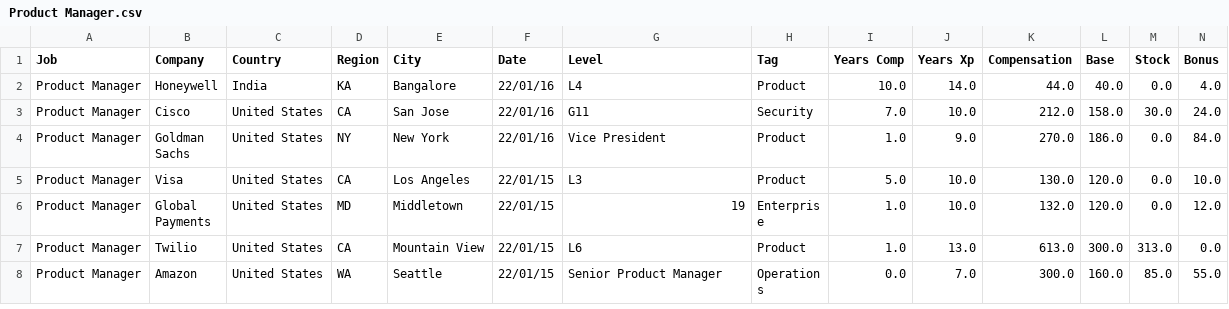
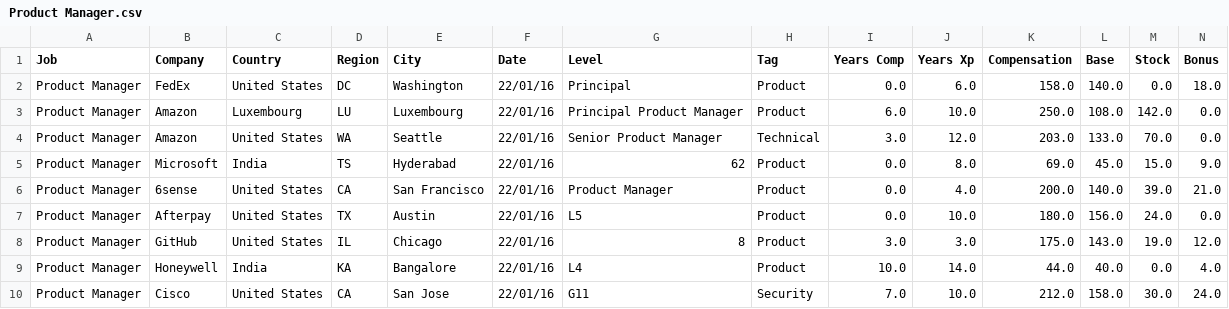
Before and after one commit to afruoy/scraper-levels.fyi, a CSV file: db/Product Manager.csv, drawn as a sheet; only a part is shown; the shorter side is filled out with more unchanged rows; rows hold the shown columns only; the diff names each change by its address in the sheet, - before the commit and + after, or states it on an @@ line.

```diff
--- a/db/Product Manager.csv
+++ b/db/Product Manager.csv
+row 2: Product Manager | FedEx | United States | DC | Washington | 22/01/16 | Principal | Product | 0.0 | 6.0 | 158.0 | 140.0 | 0.0 | 18.0
+row 3: Product Manager | Amazon | Luxembourg | LU | Luxembourg | 22/01/16 | Principal Product Manager | Product | 6.0 | 10.0 | 250.0 | 108.0 | 142.0 | 0.0
+row 4: Product Manager | Amazon | United States | WA | Seattle | 22/01/16 | Senior Product Manager | Technical | 3.0 | 12.0 | 203.0 | 133.0 | 70.0 | 0.0
+row 5: Product Manager | Microsoft | India | TS | Hyderabad | 22/01/16 | 62 | Product | 0.0 | 8.0 | 69.0 | 45.0 | 15.0 | 9.0
+row 6: Product Manager | 6sense | United States | CA | San Francisco | 22/01/16 | Product Manager | Product | 0.0 | 4.0 | 200.0 | 140.0 | 39.0 | 21.0
+row 7: Product Manager | Afterpay | United States | TX | Austin | 22/01/16 | L5 | Product | 0.0 | 10.0 | 180.0 | 156.0 | 24.0 | 0.0
+row 8: Product Manager | GitHub | United States | IL | Chicago | 22/01/16 | 8 | Product | 3.0 | 3.0 | 175.0 | 143.0 | 19.0 | 12.0
```
Also changed, not shown: db/Data Scientist.csv, db/Mechanical Engineer.csv, 8 other files.
